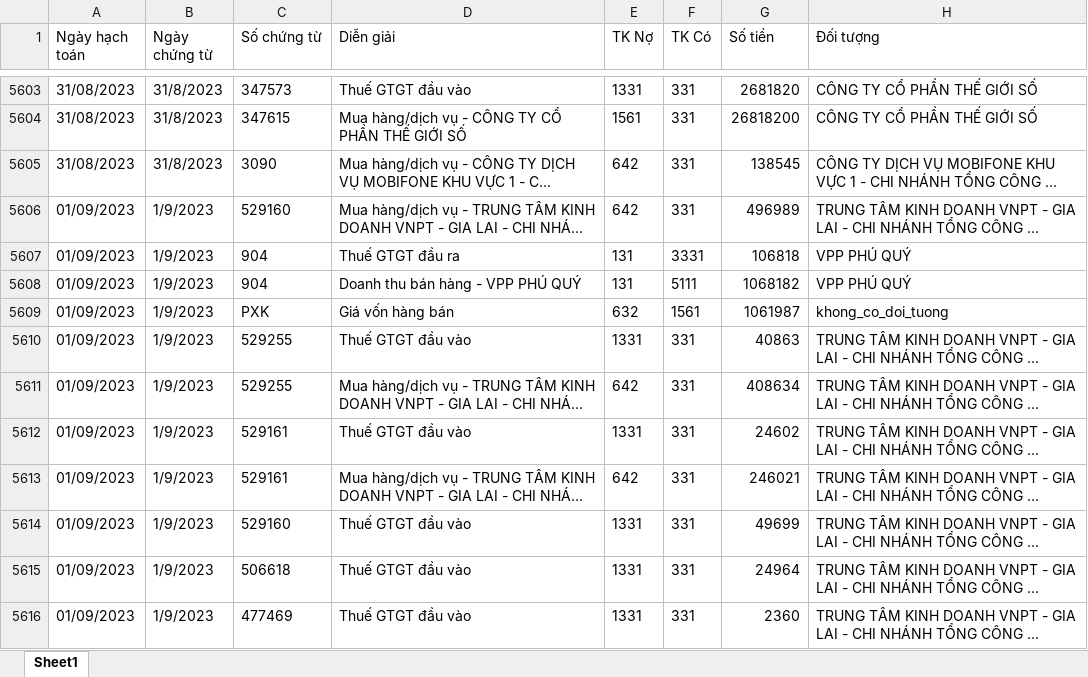
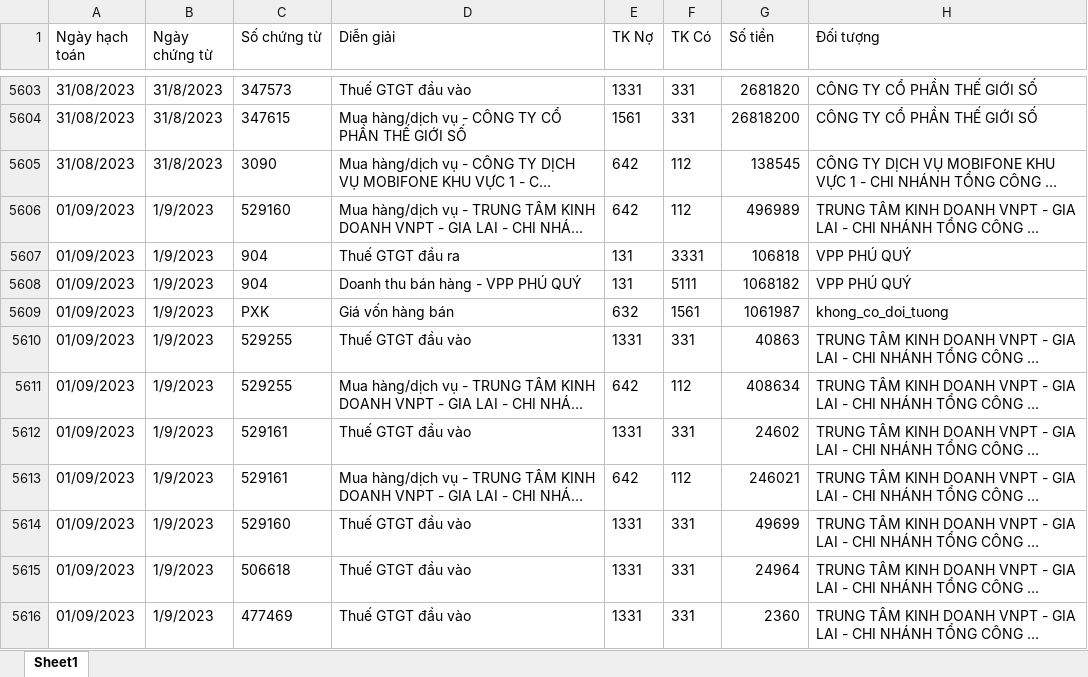
Before and after one commit to KataChannel/ragketoan, an Excel workbook: docs/huyvu/sosach/nam2023/NKC_HUYVU_2023_FINAL.xlsx, sheet Sheet1, drawn as a sheet; only a part is shown, gaps mark what is left out; long unchanged cells end in …; values as stored, in another font and other column widths than the file's, no borders; the diff covers the shown part only; the diff names each change by its address in the sheet, - before the commit and + after, or states it on an @@ line.

```diff
--- a/docs/huyvu/sosach/nam2023/NKC_HUYVU_2023_FINAL.xlsx (sheet Sheet1)
+++ b/docs/huyvu/sosach/nam2023/NKC_HUYVU_2023_FINAL.xlsx (sheet Sheet1)
-F5605:F5606 (TK Có): 331
+F5605:F5606 (TK Có): 112
-F5611 (TK Có): 331
+F5611 (TK Có): 112
-F5613 (TK Có): 331
+F5613 (TK Có): 112
```
Also changed, not shown: 164 edited cells elsewhere in this sheet, 6 other files.
